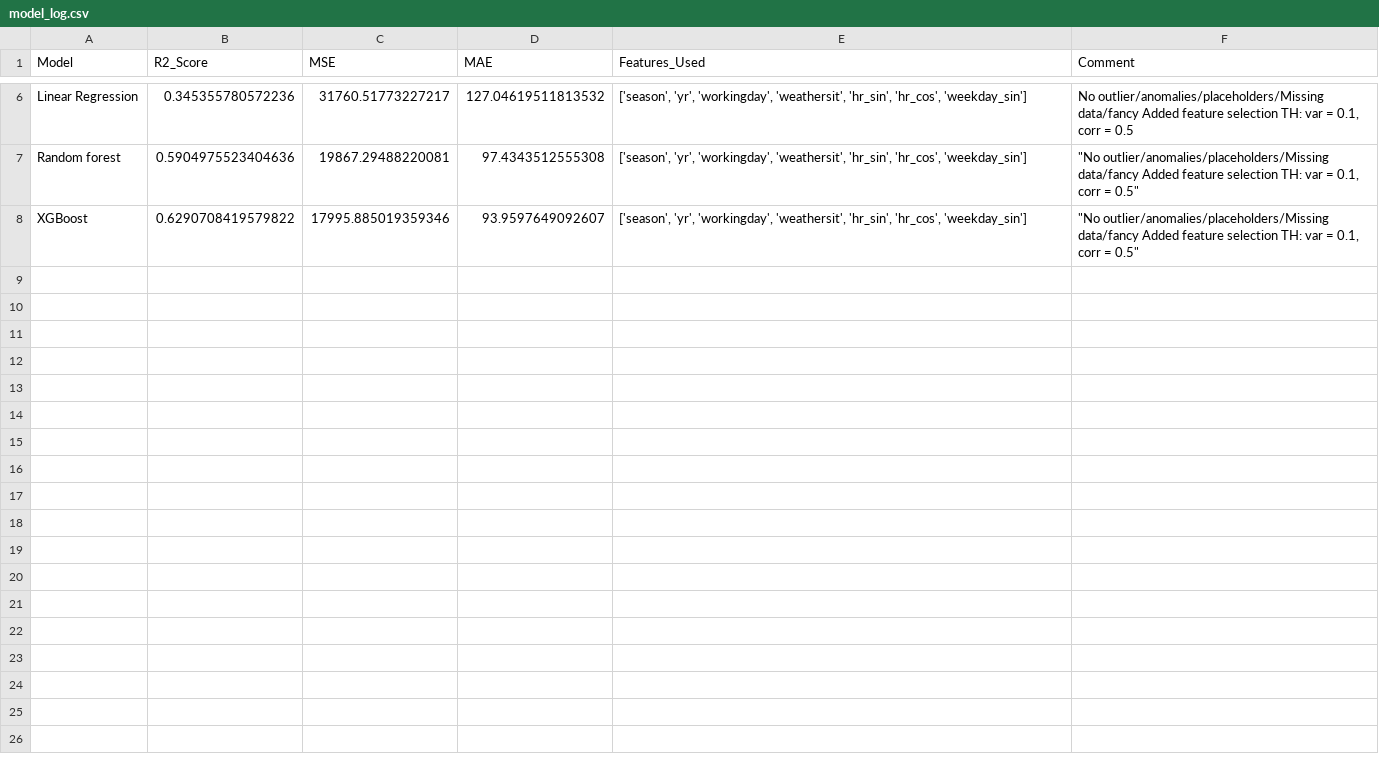
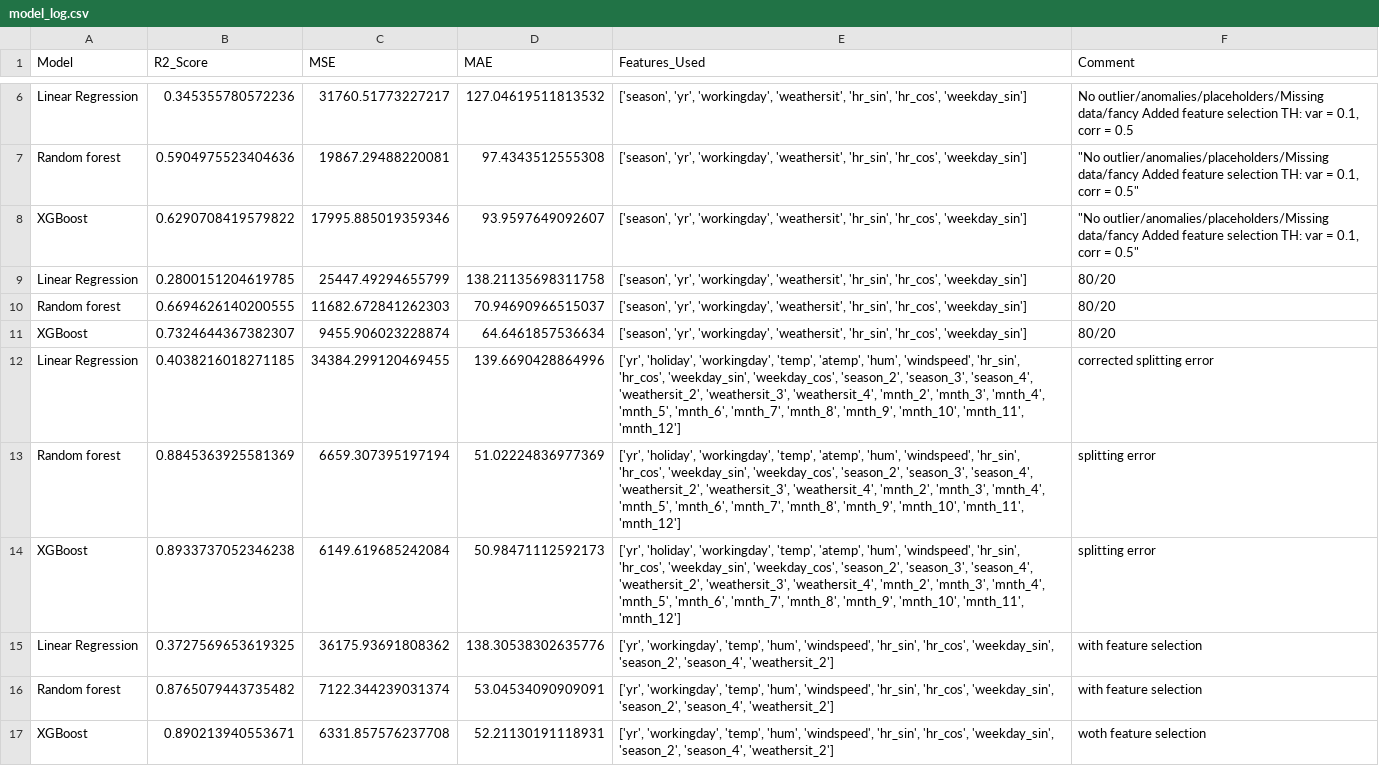
Before and after one commit to catebros/ML-fundamentals-2025, a CSV file: model_log.csv, drawn as a sheet; only a part is shown, gaps mark what is left out; the diff names each change by its address in the sheet, - before the commit and + after, or states it on an @@ line.

Commit message:
corrected basic error :(

```diff
--- a/model_log.csv
+++ b/model_log.csv
+row 9: Linear Regression | 0.2800151204619785 | 25447.49294655799 | 138.21135698311758 | ['season', 'yr', 'workingday', 'weathersit', 'hr_sin', 'hr_cos', 'weekday_sin'] | 80/20
+row 10: Random forest | 0.6694626140200555 | 11682.672841262303 | 70.94690966515037 | ['season', 'yr', 'workingday', 'weathersit', 'hr_sin', 'hr_cos', 'weekday_sin'] | 80/20
+row 11: XGBoost | 0.7324644367382307 | 9455.906023228874 | 64.6461857536634 | ['season', 'yr', 'workingday', 'weathersit', 'hr_sin', 'hr_cos', 'weekday_sin'] | 80/20
+row 12: Linear Regression | 0.4038216018271185 | 34384.299120469455 | 139.6690428864996 | ['yr', 'holiday', 'workingday', 'temp', 'atemp', 'hum', 'windspeed', 'hr_sin', 'hr_cos', 'weekday_sin', 'weekday_cos', 'season_2', 'season_3', 'season_4', 'weathersit_2', 'weathersit_3', 'weathersit_4', 'mnth_2', 'mnth_3', 'mnth_4', 'mnth_5', 'mnth_6', 'mnth_7', 'mnth_8', 'mnth_9', 'mnth_10', 'mnth_11', 'mnth_12'] | corrected splitting error
+row 13: Random forest | 0.8845363925581369 | 6659.307395197194 | 51.02224836977369 | ['yr', 'holiday', 'workingday', 'temp', 'atemp', 'hum', 'windspeed', 'hr_sin', 'hr_cos', 'weekday_sin', 'weekday_cos', 'season_2', 'season_3', 'season_4', 'weathersit_2', 'weathersit_3', 'weathersit_4', 'mnth_2', 'mnth_3', 'mnth_4', 'mnth_5', 'mnth_6', 'mnth_7', 'mnth_8', 'mnth_9', 'mnth_10', 'mnth_11', 'mnth_12'] | splitting error
+row 14: XGBoost | 0.8933737052346238 | 6149.619685242084 | 50.98471112592173 | ['yr', 'holiday', 'workingday', 'temp', 'atemp', 'hum', 'windspeed', 'hr_sin', 'hr_cos', 'weekday_sin', 'weekday_cos', 'season_2', 'season_3', 'season_4', 'weathersit_2', 'weathersit_3', 'weathersit_4', 'mnth_2', 'mnth_3', 'mnth_4', 'mnth_5', 'mnth_6', 'mnth_7', 'mnth_8', 'mnth_9', 'mnth_10', 'mnth_11', 'mnth_12'] | splitting error
+row 15: Linear Regression | 0.3727569653619325 | 36175.93691808362 | 138.30538302635776 | ['yr', 'workingday', 'temp', 'hum', 'windspeed', 'hr_sin', 'hr_cos', 'weekday_sin', 'season_2', 'season_4', 'weathersit_2'] | with feature selection
+row 16: Random forest | 0.8765079443735482 | 7122.344239031374 | 53.04534090909091 | ['yr', 'workingday', 'temp', 'hum', 'windspeed', 'hr_sin', 'hr_cos', 'weekday_sin', 'season_2', 'season_4', 'weathersit_2'] | with feature selection
+row 17: XGBoost | 0.890213940553671 | 6331.857576237708 | 52.21130191118931 | ['yr', 'workingday', 'temp', 'hum', 'windspeed', 'hr_sin', 'hr_cos', 'weekday_sin', 'season_2', 'season_4', 'weathersit_2'] | woth feature selection
```
Also changed, not shown: 1 other file.
